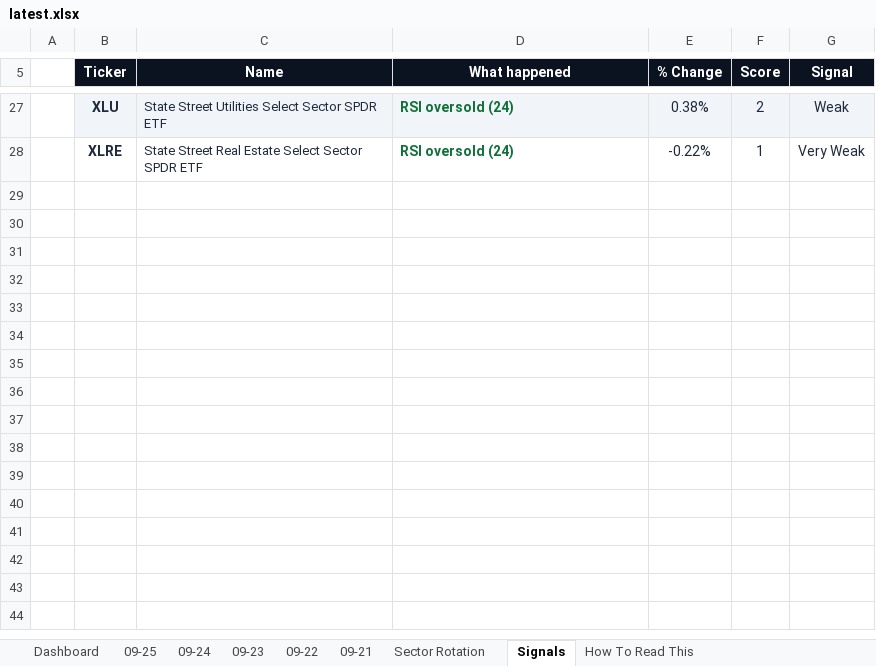
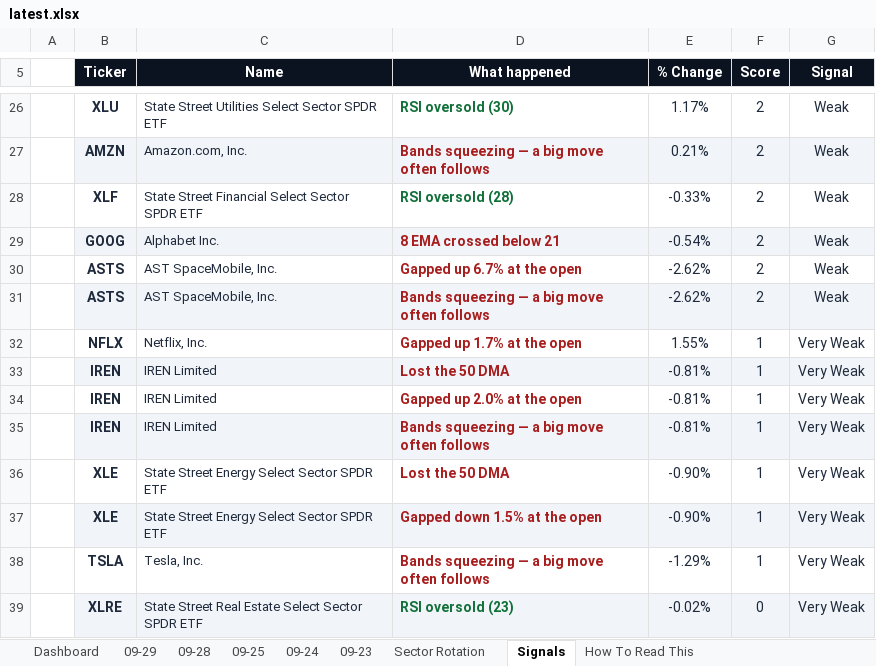
Before and after one commit to GeoWizard4645/Stock-Analysis-for-my-Grandpa, an Excel workbook: docs/data/latest.xlsx, sheet Signals, drawn as a sheet; only a part is shown, gaps mark what is left out; values as stored, in another font and other column widths than the file's, no borders; conditional formats not drawn; addresses are those after the commit; the diff covers the shown part only; the diff names each change by its address in the sheet, - before the commit and + after, or states it on an @@ line.

```diff
--- a/docs/data/latest.xlsx (sheet Signals)
+++ b/docs/data/latest.xlsx (sheet Signals)
-sheet tab: 09-22
-sheet tab: 09-21
+sheet tab: 09-29
+sheet tab: 09-28
-B26:G26 fill: #F1F5F9
+B26:G26 fill: none
-D26 (What happened): RSI oversold (24)
+D26 (What happened): RSI oversold (30)
-E26 (% Change): 0.38%
+E26 (% Change): 1.17%
+row 27:  | AMZN | Amazon.com, Inc. | Bands squeezing — a big move often follows | 0.21% | 2 | Weak
+row 28:  | XLF | State Street Financial Select Sector SPDR ETF | RSI oversold (28) | -0.33% | 2 | Weak
+row 29:  | GOOG | Alphabet Inc. | 8 EMA crossed below 21 | -0.54% | 2 | Weak
+row 30:  | ASTS | AST SpaceMobile, Inc. | Gapped up 6.7% at the open | -2.62% | 2 | Weak
+row 31:  | ASTS | AST SpaceMobile, Inc. | Bands squeezing — a big move often follows | -2.62% | 2 | Weak
+row 32:  | NFLX | Netflix, Inc. | Gapped up 1.7% at the open | 1.55% | 1 | Very Weak
+row 33:  | IREN | IREN Limited | Lost the 50 DMA | -0.81% | 1 | Very Weak
+row 34:  | IREN | IREN Limited | Gapped up 2.0% at the open | -0.81% | 1 | Very Weak
+row 35:  | IREN | IREN Limited | Bands squeezing — a big move often follows | -0.81% | 1 | Very Weak
+row 36:  | XLE | State Street Energy Select Sector SPDR ETF | Lost the 50 DMA | -0.90% | 1 | Very Weak
+row 37:  | XLE | State Street Energy Select Sector SPDR ETF | Gapped down 1.5% at the open | -0.90% | 1 | Very Weak
+row 38:  | TSLA | Tesla, Inc. | Bands squeezing — a big move often follows | -1.29% | 1 | Very Weak
-B39:G39 fill: none
+B39:G39 fill: #F1F5F9
-D39 (What happened): RSI oversold (24)
+D39 (What happened): RSI oversold (23)
-E39 (% Change): -0.22%
+E39 (% Change): -0.02%
-F39 (Score): 1
+F39 (Score): 0
```
Also changed, not shown: 14 added rows, 15 removed rows, 17 edited cells and cell formats elsewhere in this sheet, sheet Dashboard, sheet 09-25, sheet Sector Rotation, sheet 09-23, sheet 09-24, 1 other file.
